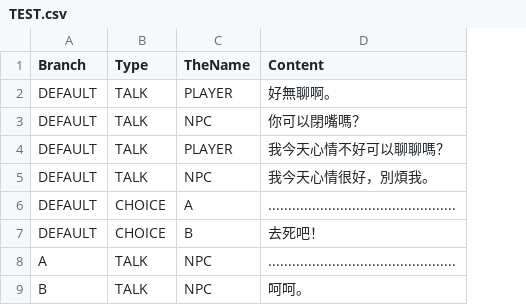
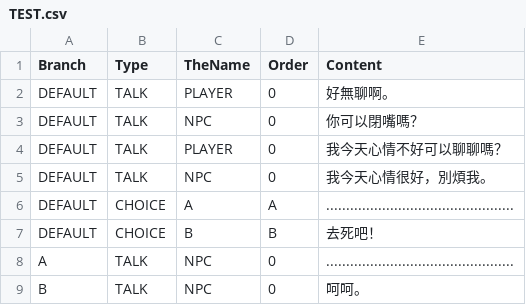
Before and after one commit to yucheng0210/Monographical, a CSV file: Assets/MyAssets/DialogSystem/DialogData/TEST.csv, drawn as a sheet; the diff names each change by its address in the sheet, - before the commit and + after, or states it on an @@ line.

```diff
--- a/Assets/MyAssets/DialogSystem/DialogData/TEST.csv
+++ b/Assets/MyAssets/DialogSystem/DialogData/TEST.csv
+column D (Order), rows 2-9: 0 | 0 | 0 | 0 | A | B | 0 | 0
```
Also changed, not shown: Assets/MyAssets/DialogSystem/DialogData/QUEST.csv, 17 other files.
